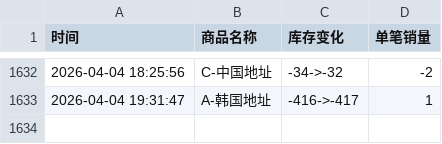
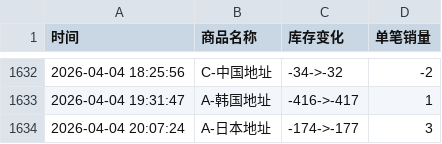
Before and after one commit to Juineii/hanbin_k40410, a CSV file: 成韩彬线下签售.csv, drawn as a sheet; only a part is shown, gaps mark what is left out; the diff names each change by its address in the sheet, - before the commit and + after, or states it on an @@ line.

Commit message:
自动更新数据 2026-04-04 20:07:24

```diff
--- a/成韩彬线下签售.csv
+++ b/成韩彬线下签售.csv
+row 1634: 2026-04-04 20:07:24 | A-日本地址 | -174->-177 | 3
```
